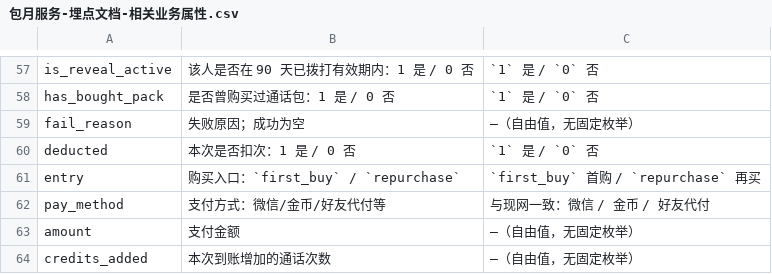
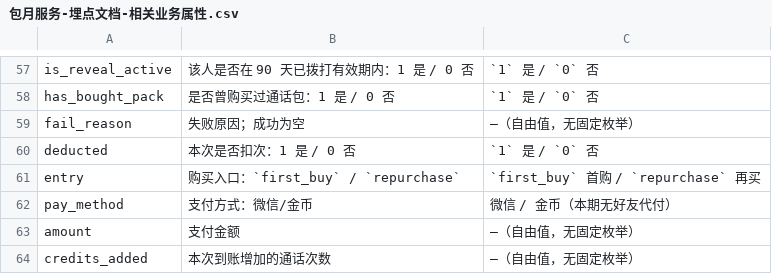
Before and after one commit to haiyan-design/prototypes, a CSV file: find_sonmeone_order/包月服务-埋点文档-相关业务属性.csv, drawn as a sheet; only a part is shown, gaps mark what is left out.

```diff
--- a/find_sonmeone_order/包月服务-埋点文档-相关业务属性.csv
+++ b/find_sonmeone_order/包月服务-埋点文档-相关业务属性.csv
@@ -61,3 +61,3 @@ deducted,本次是否扣次：1 是 / 0 否,`1` 是 / `0` 否
 entry,购买入口：`first_buy` / `repurchase`,`first_buy` 首购 / `repurchase` 再买
-pay_method,支付方式：微信/金币/好友代付等,与现网一致：微信 / 金币 / 好友代付
+pay_method,支付方式：微信/金币,微信 / 金币（本期无好友代付）
 amount,支付金额,—（自由值，无固定枚举）
```
Also changed, not shown: find_sonmeone_order/包月服务-埋点文档.csv, find_sonmeone_order/包月服务-埋点文档.tsv, 3 other files.
